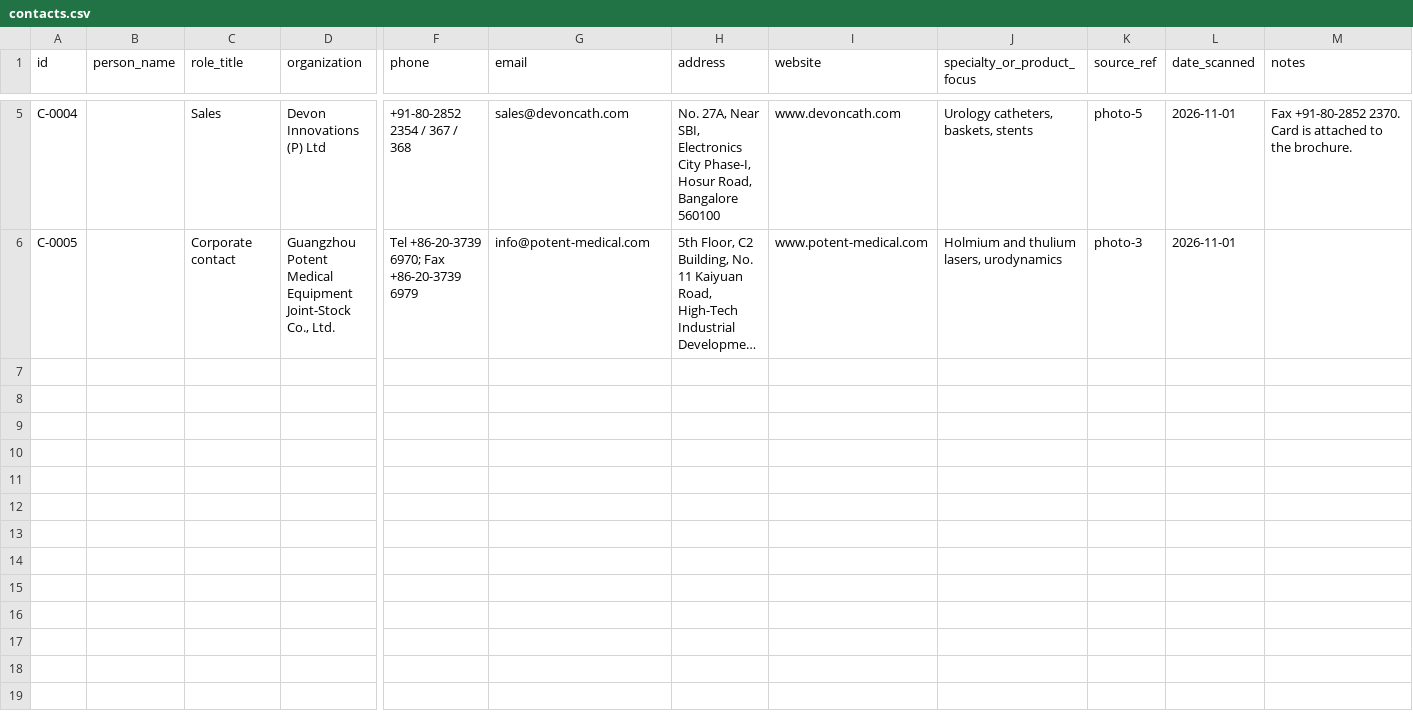
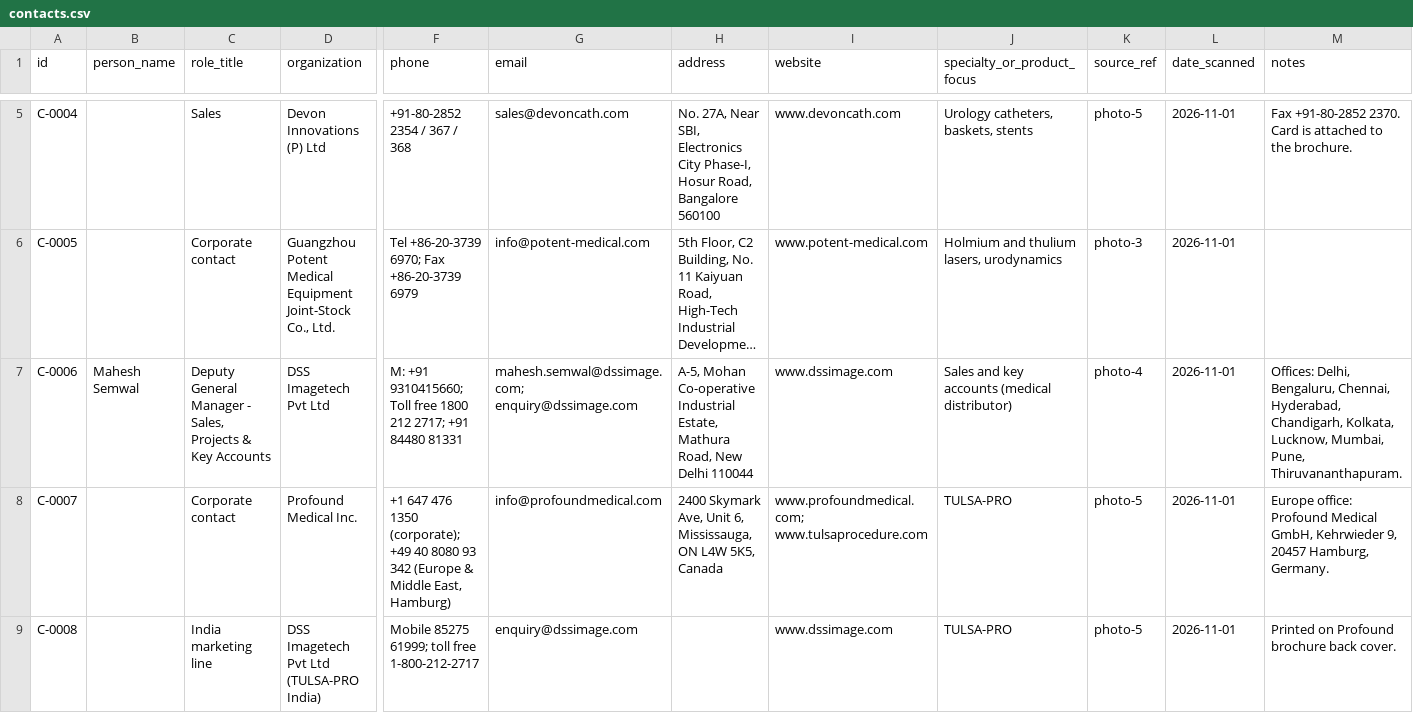
Before and after one commit to Dr-VarunAgarwal/varunagarwal, a CSV file: urology-library/contacts.csv, drawn as a sheet; only a part is shown, gaps mark what is left out; long unchanged cells end in …; rows hold the shown columns only; the diff names each change by its address in the sheet, - before the commit and + after, or states it on an @@ line.

```diff
--- a/urology-library/contacts.csv
+++ b/urology-library/contacts.csv
+row 7: C-0006 | Mahesh Semwal | Deputy General Manager - Sales, Projects & Key Accounts | DSS Imagetech Pvt Ltd | M: +91 9310415660; Toll free 1800 212 2717; +91 84480 81331 | mahesh.semwal@dssimage.com; enquiry@dssimage.com | A-5, Mohan Co-operative Industrial Estate, Mathura Road, New Delhi 110044 | www.dssimage.com | Sales and key accounts (medical distributor) | photo-4 | 2026-11-01 | Offices: Delhi, Bengaluru, Chennai, Hyderabad, Chandigarh, Kolkata, Lucknow, Mumbai, Pune, Thiruvananthapuram.
+row 8: C-0007 |  | Corporate contact | Profound Medical Inc. | +1 647 476 1350 (corporate); +49 40 8080 93 342 (Europe & Middle East, Hamburg) | info@profoundmedical.com | 2400 Skymark Ave, Unit 6, Mississauga, ON L4W 5K5, Canada | www.profoundmedical.com; www.tulsaprocedure.com | TULSA-PRO | photo-5 | 2026-11-01 | Europe office: Profound Medical GmbH, Kehrwieder 9, 20457 Hamburg, Germany.
+row 9: C-0008 |  | India marketing line | DSS Imagetech Pvt Ltd (TULSA-PRO India) | Mobile 85275 61999; toll free 1-800-212-2717 | enquiry@dssimage.com |  | www.dssimage.com | TULSA-PRO | photo-5 | 2026-11-01 | Printed on Profound brochure back cover.
```
Also changed, not shown: urology-library/library.csv, urology-library/manufacturers.csv, 1 other file.
